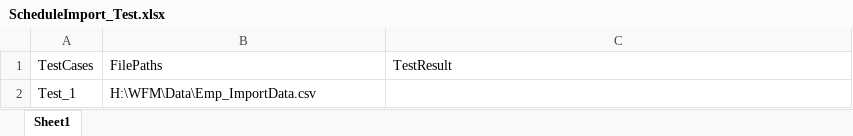
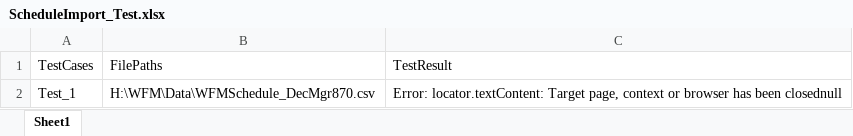
Before and after one commit to VasanthEzhilkumar/WFM, an Excel workbook: Data/ScheduleImport_Test.xlsx, sheet Sheet1, drawn as a sheet; values as stored, in another font and other column widths than the file's, no borders; the diff names each change by its address in the sheet, - before the commit and + after, or states it on an @@ line.

```diff
--- a/Data/ScheduleImport_Test.xlsx (sheet Sheet1)
+++ b/Data/ScheduleImport_Test.xlsx (sheet Sheet1)
-B2: H:\WFM\Data\Emp_ImportData.csv
+B2: H:\WFM\Data\WFMSchedule_DecMgr870.csv
-C2: (empty)
+C2: Error: locator.textContent: Target page, context or browser has been closednull
```
Also changed, not shown: Data/TimecardPunch_Amy2.xlsx, Data/Timecard_Total_Amy.xlsx, 36 other files.
